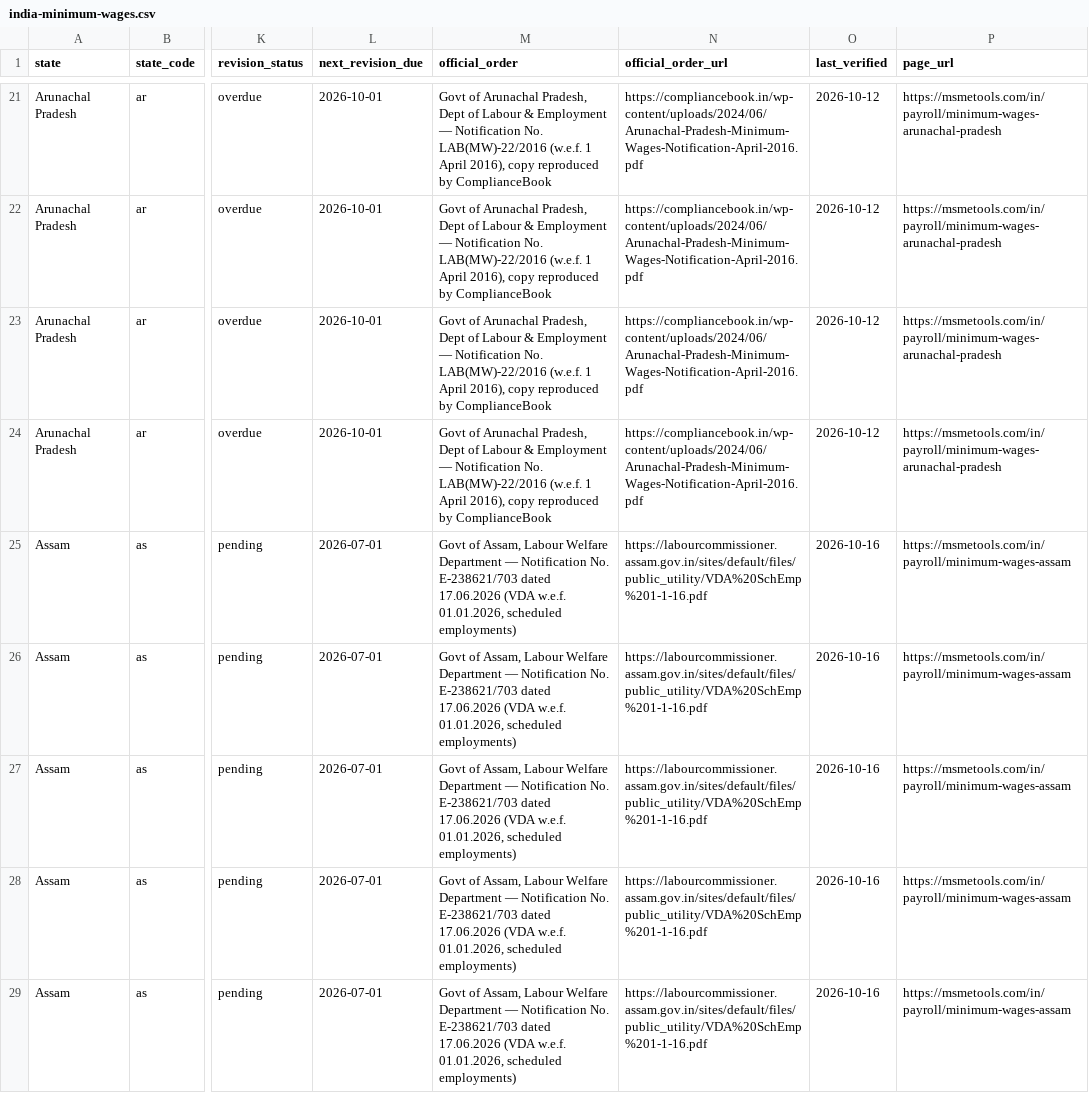
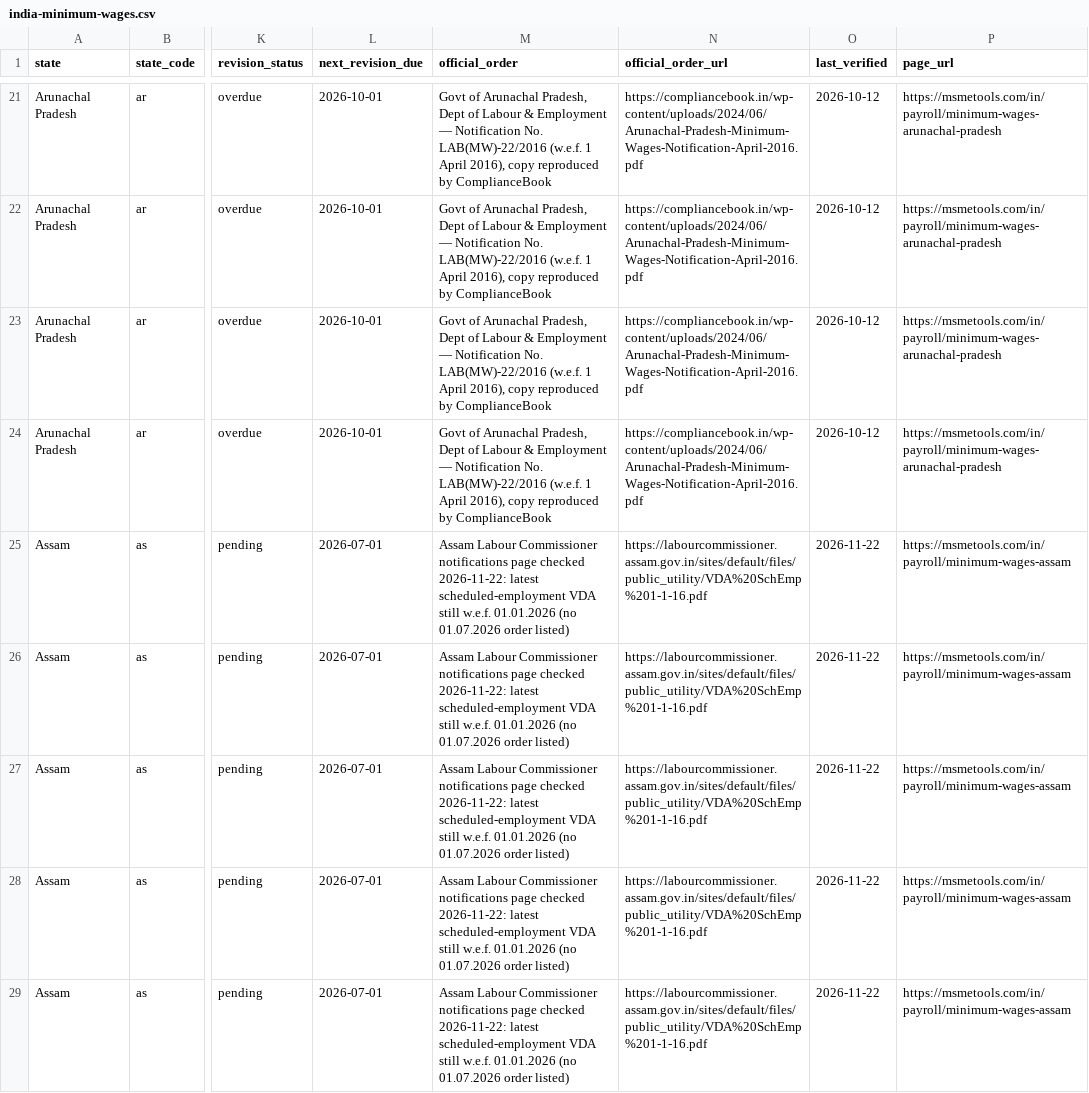
Before and after one commit to sumeetyadav10/india-minimum-wages, a CSV file: data/india-minimum-wages.csv, drawn as a sheet; only a part is shown, gaps mark what is left out; the diff covers the shown part only; the diff names each change by its address in the sheet, - before the commit and + after, or states it on an @@ line.

```diff
--- a/data/india-minimum-wages.csv
+++ b/data/india-minimum-wages.csv
-M25:M29 (official_order): Govt of Assam, Labour Welfare Department — Notification No. E-238621/703 dated 17.06.2026 (VDA w.e.f. 01.01.2026, scheduled employments)
+M25:M29 (official_order): Assam Labour Commissioner notifications page checked 2026-11-22: latest scheduled-employment VDA still w.e.f. 01.01.2026 (no 01.07.2026 order listed)
-O25:O29 (last_verified): 2026-10-16
+O25:O29 (last_verified): 2026-11-22
```
Also changed, not shown: 18 edited cells elsewhere in this file.
